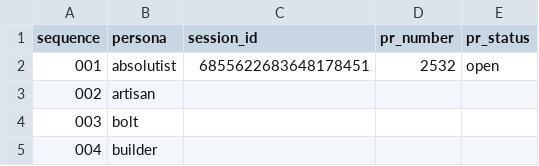
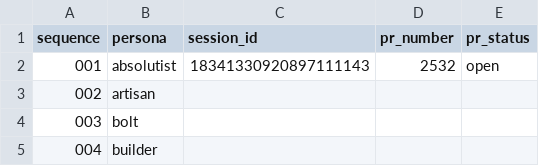
Before and after one commit to franklinbaldo/egregora, a CSV file: .jules/schedule.csv, drawn as a sheet; only a part is shown.

```diff
--- a/.jules/schedule.csv
+++ b/.jules/schedule.csv
@@ -1,3 +1,3 @@
 sequence,persona,session_id,pr_number,pr_status
-001,absolutist,6855622683648178451,2532,open
+001,absolutist,18341330920897111143,2532,open
 002,artisan,,,
```
